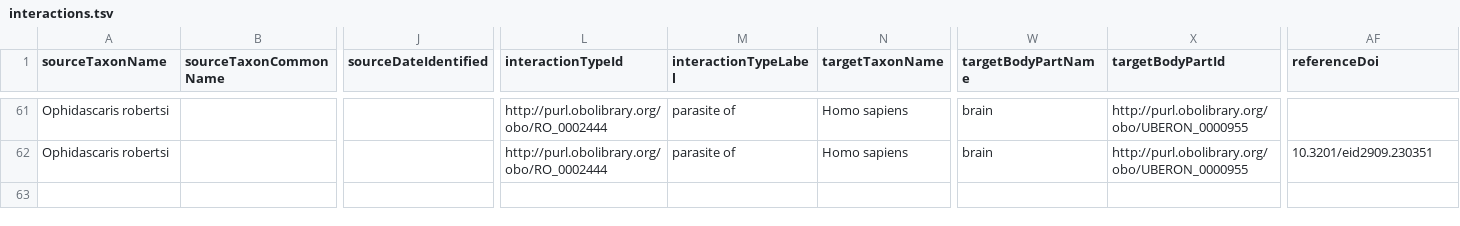
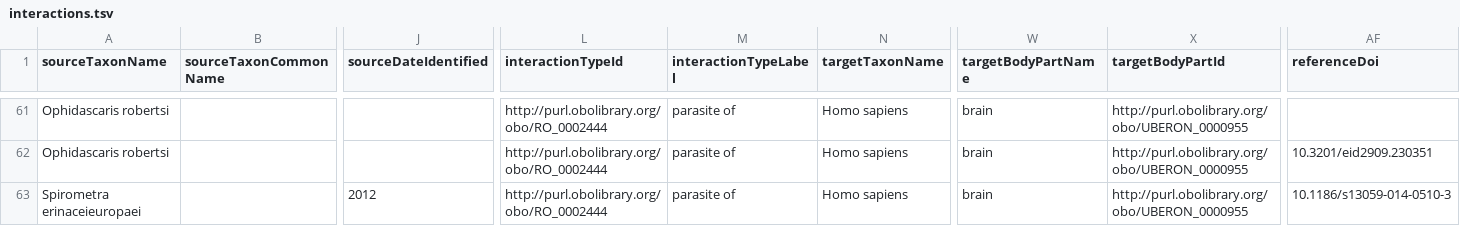
Before and after one commit to globalbioticinteractions/species-interaction-dataset-inventory, a TSV file: interactions.tsv, drawn as a sheet; only a part is shown, gaps mark what is left out; rows hold the shown columns only; the diff names each change by its address in the sheet, - before the commit and + after, or states it on an @@ line.

Commit message:
another parasite

```diff
--- a/interactions.tsv
+++ b/interactions.tsv
+row 63: Spirometra erinaceieuropaei |  | 2012 | http://purl.obolibrary.org/obo/RO_0002444 | parasite of | Homo sapiens | brain | http://purl.obolibrary.org/obo/UBERON_0000955 | 10.1186/s13059-014-0510-3
```
